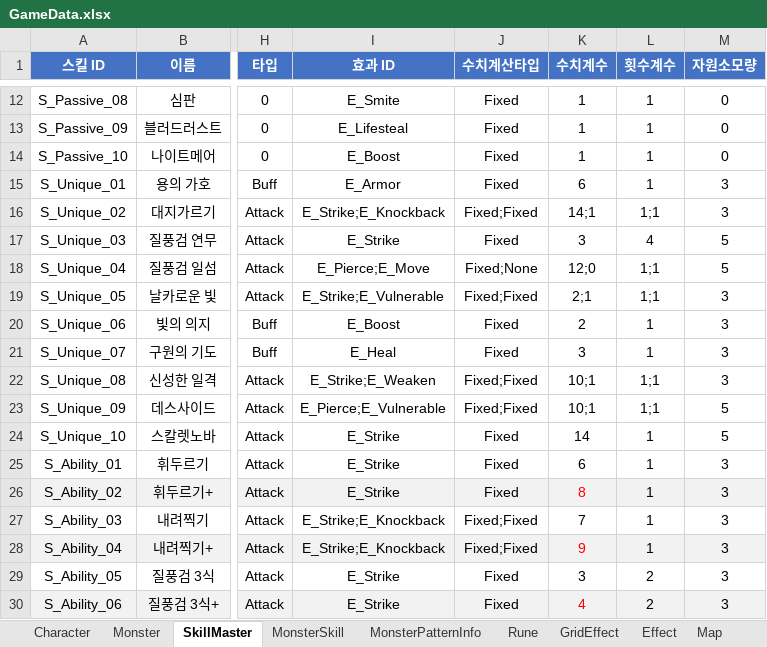
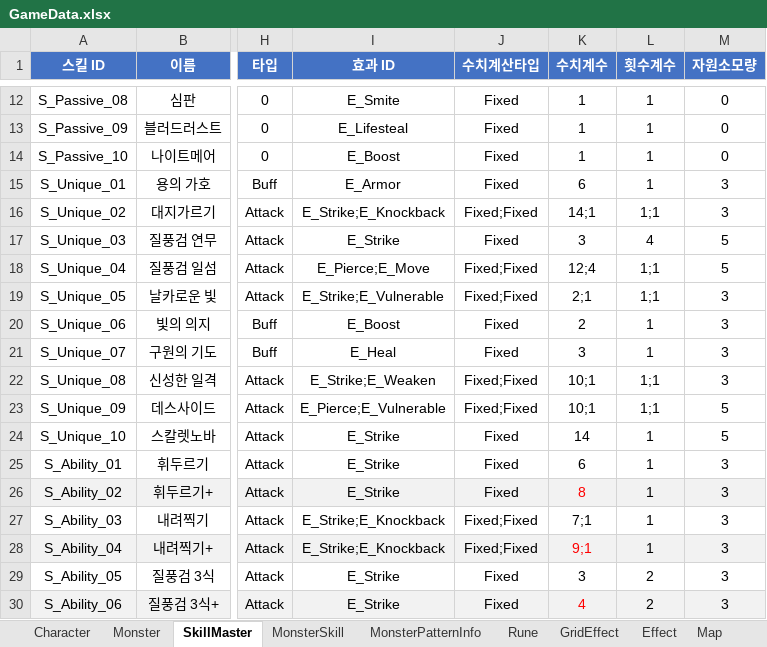
Before and after one commit to BIRANG22/RELIC, an Excel workbook: Assets/ExcelSource/GameData.xlsx, sheet SkillMaster, drawn as a sheet; only a part is shown, gaps mark what is left out; values as stored, in another font and other column widths than the file's, no borders; the diff names each change by its address in the sheet, - before the commit and + after, or states it on an @@ line.

```diff
--- a/Assets/ExcelSource/GameData.xlsx (sheet SkillMaster)
+++ b/Assets/ExcelSource/GameData.xlsx (sheet SkillMaster)
-J18 (수치계산타입): Fixed;None
+J18 (수치계산타입): Fixed;Fixed
-K18 (수치계수): 12;0
+K18 (수치계수): 12;4
-K27 (수치계수): 7
+K27 (수치계수): 7;1
-K28 (수치계수): 9
+K28 (수치계수): 9;1
```
Also changed, not shown: sheet Rune, 19 other files.
